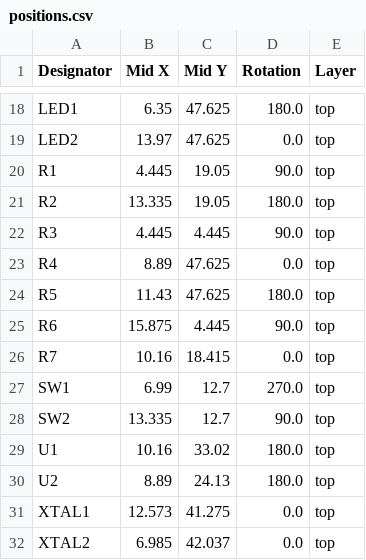
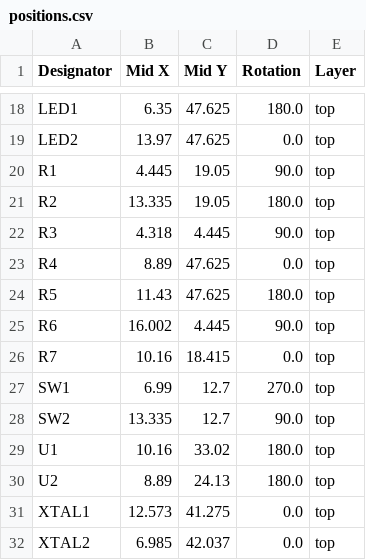
Before and after one commit to 21km43/STM32F1-DevBoard, a CSV file: production/positions.csv, drawn as a sheet; only a part is shown, gaps mark what is left out.

```diff
--- a/production/positions.csv
+++ b/production/positions.csv
@@ -21,6 +21,6 @@ R1,4.445,19.05,90.0,top
 R2,13.335,19.05,180.0,top
-R3,4.445,4.445,90.0,top
+R3,4.318,4.445,90.0,top
 R4,8.89,47.625,0.0,top
 R5,11.43,47.625,180.0,top
-R6,15.875,4.445,90.0,top
+R6,16.002,4.445,90.0,top
 R7,10.16,18.415,0.0,top
```
Also changed, not shown: 5 other files.
